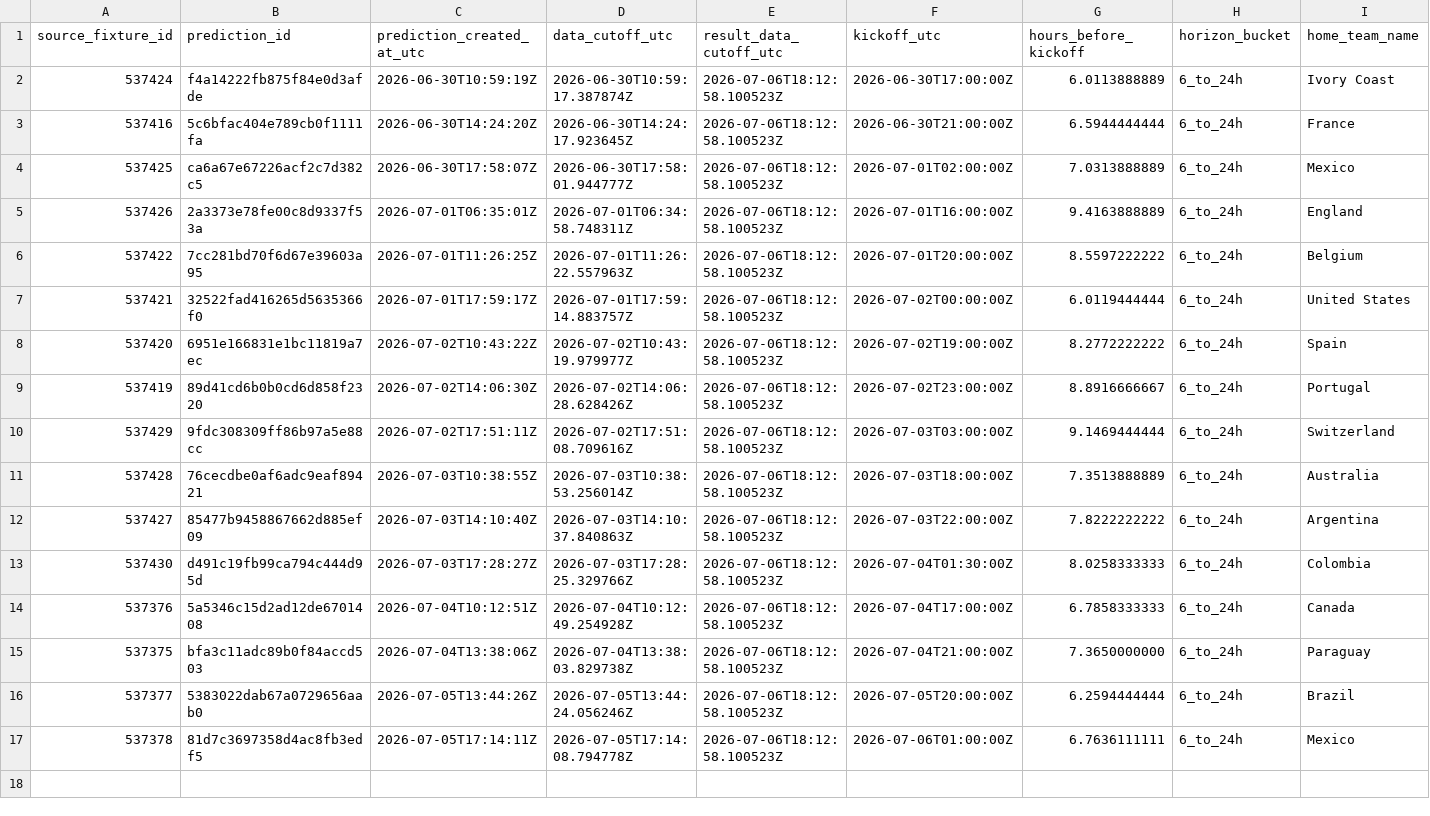
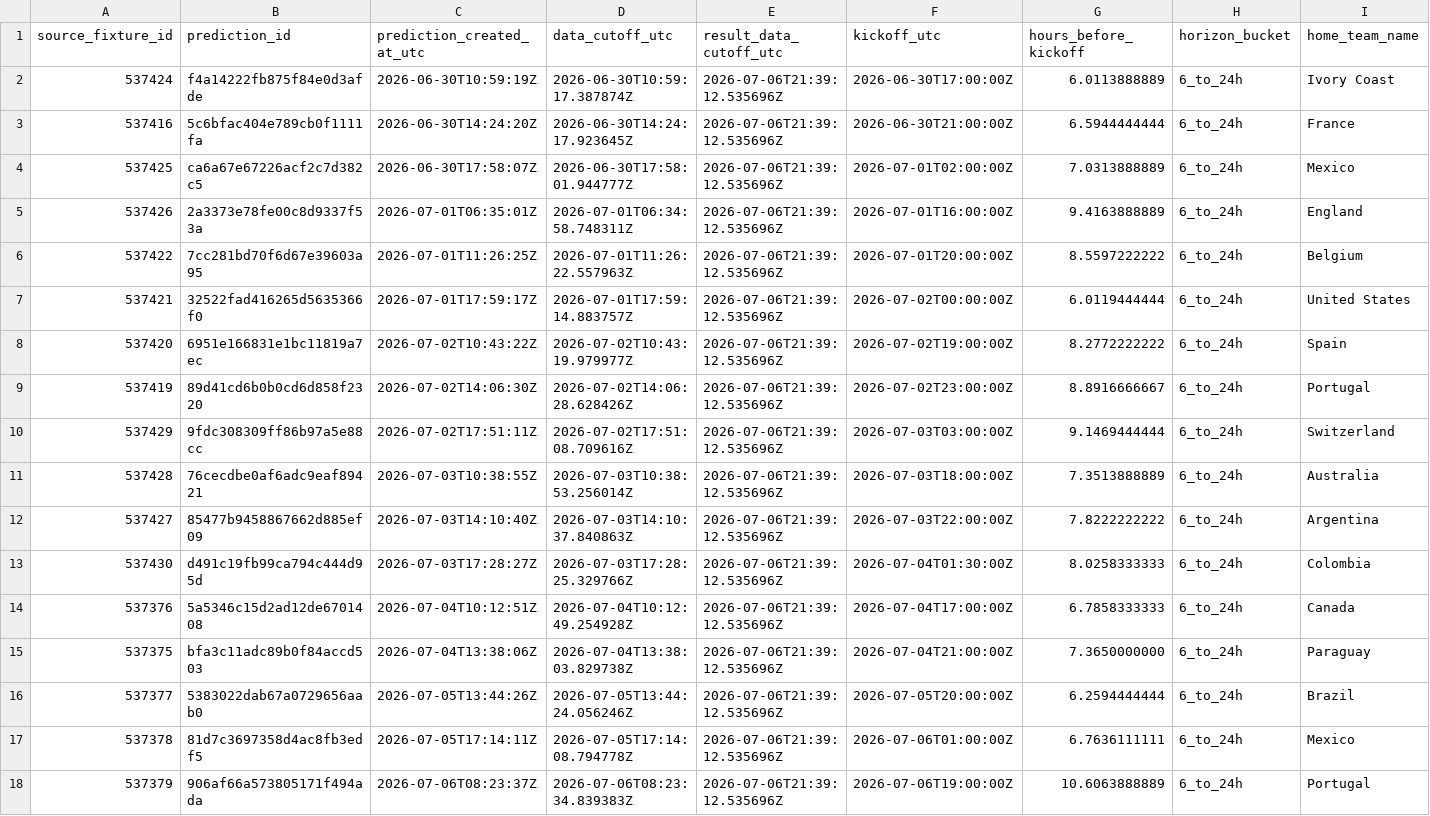
Before and after one commit to juanbrau-or/world-cup-2026-predictions, a CSV file: prospective_matches.csv, drawn as a sheet; only a part is shown; rows hold the shown columns only; the diff names each change by its address in the sheet, - before the commit and + after, or states it on an @@ line.

```diff
--- a/prospective_matches.csv
+++ b/prospective_matches.csv
-E2:E17 (result_data_cutoff_utc): 2026-07-06T18:12:58.100523Z
+E2:E17 (result_data_cutoff_utc): 2026-07-06T21:39:12.535696Z
+row 18: 537379 | 906af66a573805171f494ada | 2026-07-06T08:23:37Z | 2026-07-06T08:23:34.839383Z | 2026-07-06T21:39:12.535696Z | 2026-07-06T19:00:00Z | 10.6063888889 | 6_to_24h | Portugal
```
Also changed, not shown: latest.csv, shadow/contextual_latest.csv, 18 other files.
